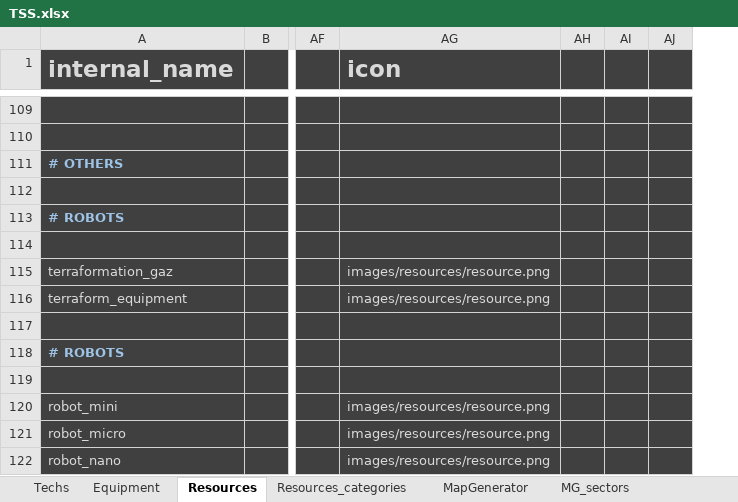
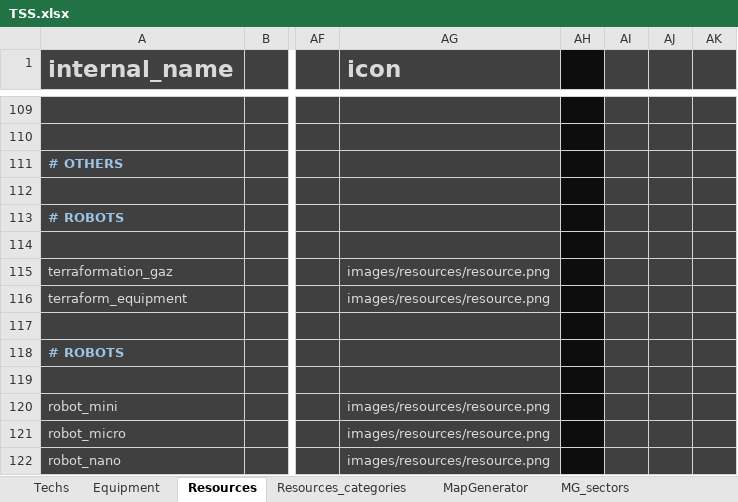
Before and after one commit to BFourquin/Thousand-Suns-Saga, an Excel workbook: TSS.xlsx, sheet Resources, drawn as a sheet; only a part is shown, gaps mark what is left out; values as stored, in another font and other column widths than the file's, no borders; conditional formats not drawn; the diff covers the shown part only; the diff names each change by its address in the sheet, - before the commit and + after, or states it on an @@ line.

```diff
--- a/TSS.xlsx (sheet Resources)
+++ b/TSS.xlsx (sheet Resources)
+column AI, empty
-AH1:AH122 fill: #404040
+AH1:AH122 fill: #0D0D0D
```
Also changed, not shown: cell formats elsewhere in this sheet, sheet Resources_categories, sheet MG_systems_types, other sheet tabs, 1 other file.
